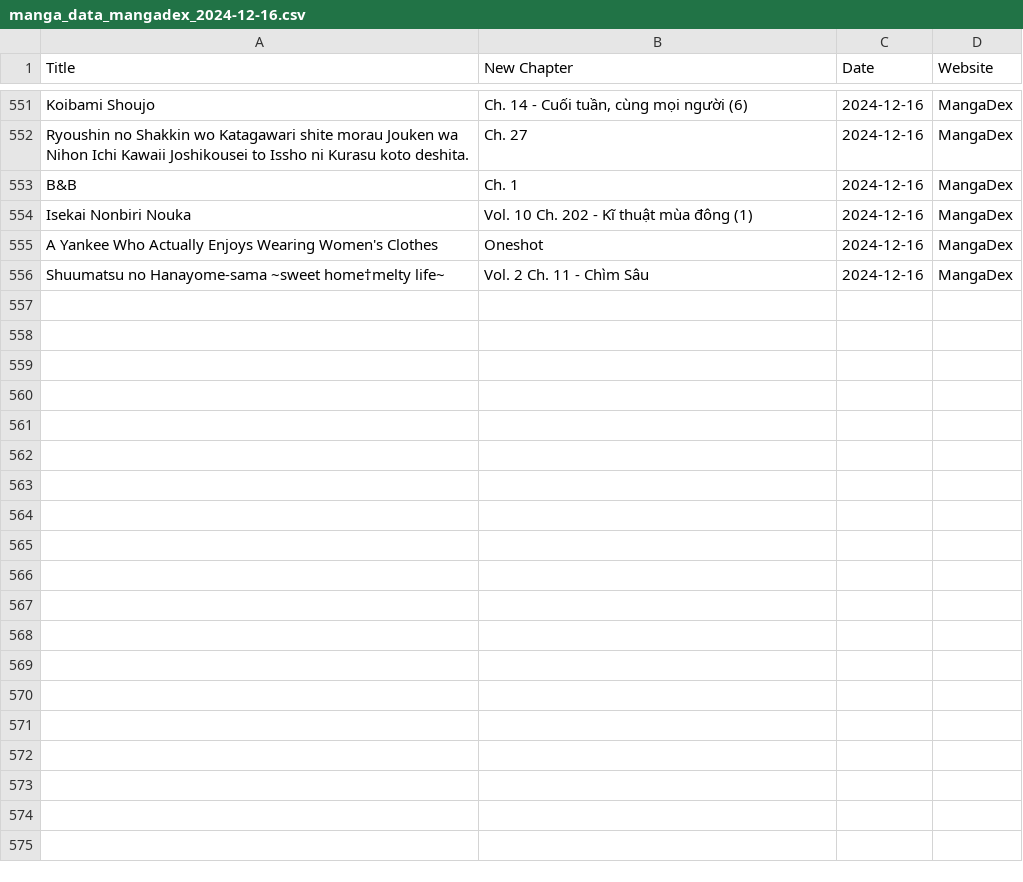
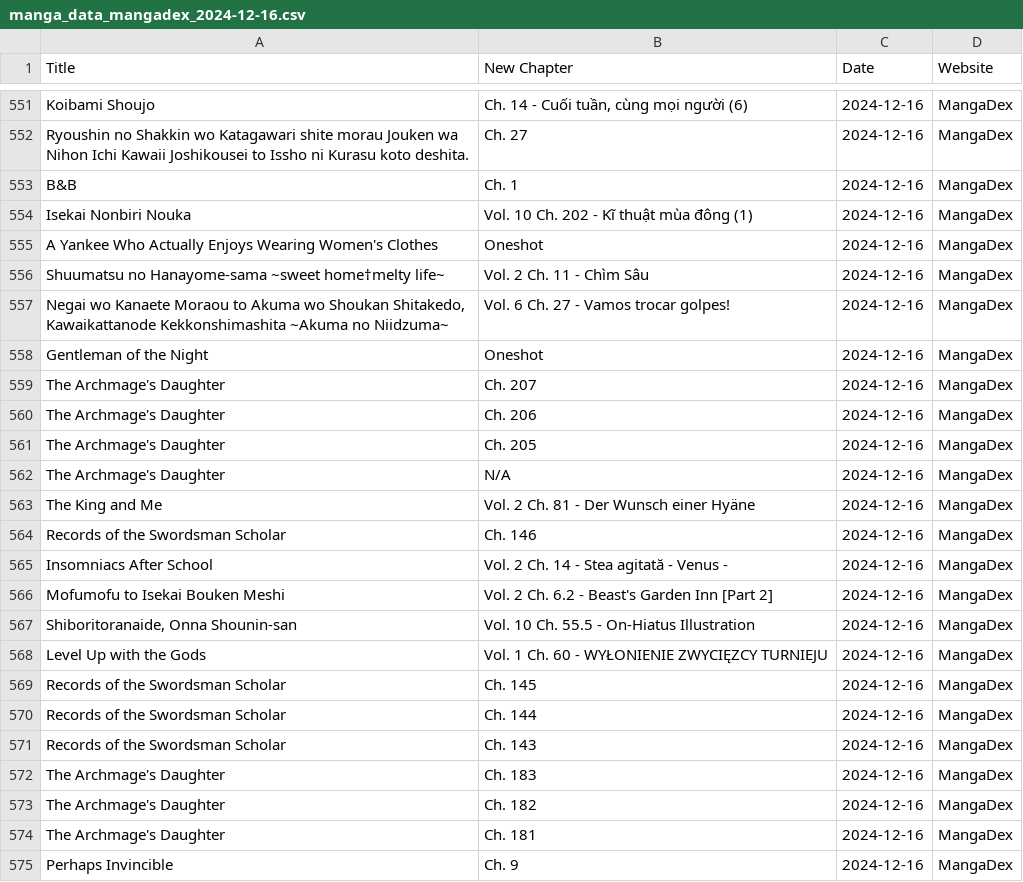
Before and after one commit to Ellimaaac/MangaNotifier, a CSV file: dB/manga_data_mangadex_2024-12-16.csv, drawn as a sheet; only a part is shown, gaps mark what is left out; the diff covers the shown part only; the diff names each change by its address in the sheet, - before the commit and + after, or states it on an @@ line.

Commit message:
Add manga_data_mangadex_2024-12-16.csv

```diff
--- a/dB/manga_data_mangadex_2024-12-16.csv
+++ b/dB/manga_data_mangadex_2024-12-16.csv
+row 557: Negai wo Kanaete Moraou to Akuma wo Shoukan Shitakedo, Kawaikattanode Kekkonshimashita ~Akuma no Niidzuma~ | Vol. 6 Ch. 27 - Vamos trocar golpes! | 2024-12-16 | MangaDex
+row 558: Gentleman of the Night | Oneshot | 2024-12-16 | MangaDex
+row 559: The Archmage's Daughter | Ch. 207 | 2024-12-16 | MangaDex
+row 560: The Archmage's Daughter | Ch. 206 | 2024-12-16 | MangaDex
+row 561: The Archmage's Daughter | Ch. 205 | 2024-12-16 | MangaDex
+row 562: The Archmage's Daughter | N/A | 2024-12-16 | MangaDex
+row 563: The King and Me | Vol. 2 Ch. 81 - Der Wunsch einer Hyäne | 2024-12-16 | MangaDex
+row 564: Records of the Swordsman Scholar | Ch. 146 | 2024-12-16 | MangaDex
+row 565: Insomniacs After School | Vol. 2 Ch. 14 - Stea agitată - Venus - | 2024-12-16 | MangaDex
+row 566: Mofumofu to Isekai Bouken Meshi | Vol. 2 Ch. 6.2 - Beast's Garden Inn [Part 2] | 2024-12-16 | MangaDex
+row 567: Shiboritoranaide, Onna Shounin-san | Vol. 10 Ch. 55.5 - On-Hiatus Illustration | 2024-12-16 | MangaDex
+row 568: Level Up with the Gods | Vol. 1 Ch. 60 - WYŁONIENIE ZWYCIĘZCY TURNIEJU | 2024-12-16 | MangaDex
+row 569: Records of the Swordsman Scholar | Ch. 145 | 2024-12-16 | MangaDex
+row 570: Records of the Swordsman Scholar | Ch. 144 | 2024-12-16 | MangaDex
+row 571: Records of the Swordsman Scholar | Ch. 143 | 2024-12-16 | MangaDex
+row 572: The Archmage's Daughter | Ch. 183 | 2024-12-16 | MangaDex
+row 573: The Archmage's Daughter | Ch. 182 | 2024-12-16 | MangaDex
+row 574: The Archmage's Daughter | Ch. 181 | 2024-12-16 | MangaDex
+row 575: Perhaps Invincible | Ch. 9 | 2024-12-16 | MangaDex
```
Also changed, not shown: 28 added rows and 12 edited cells elsewhere in this file.
